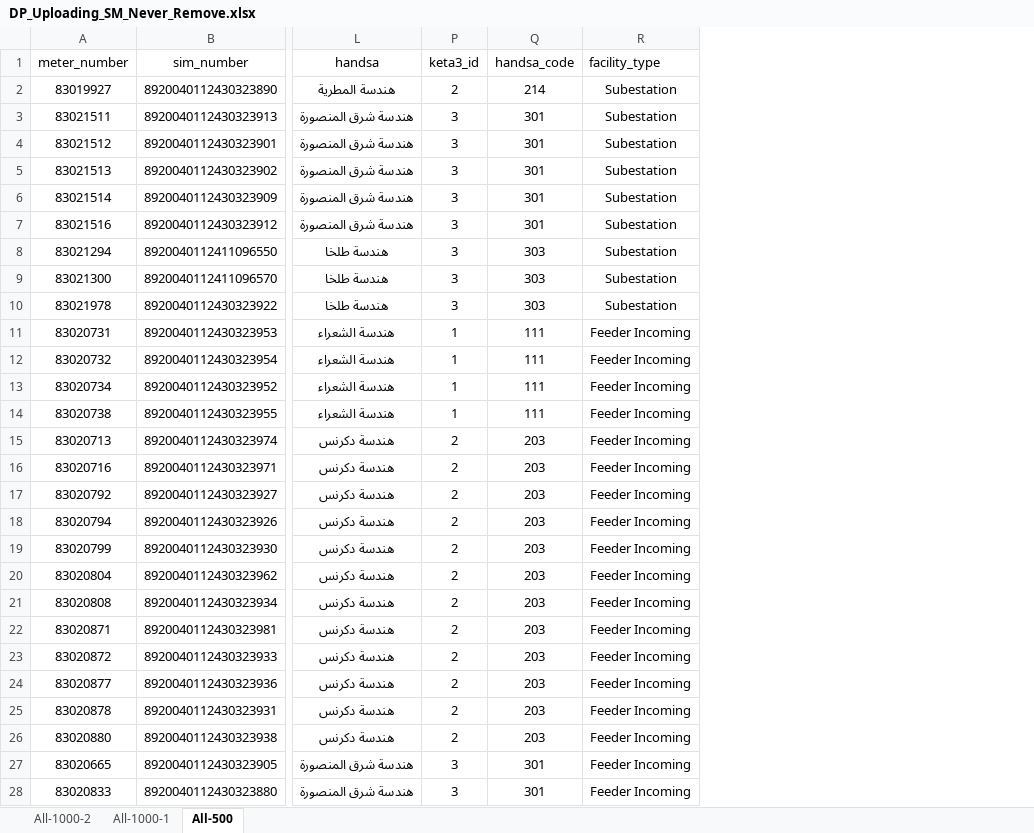
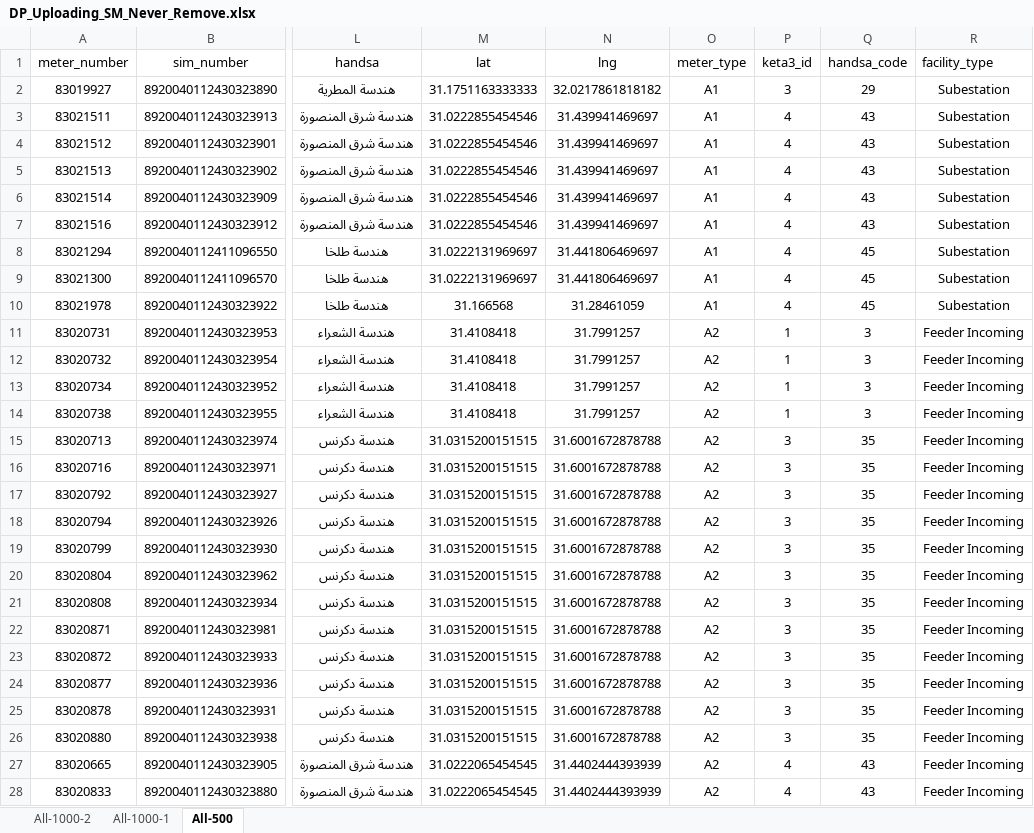
Before and after one commit to merrooo/NDEDC_Production, an Excel workbook: Sources/DP_Uploading_SM_Never_Remove.xlsx, sheet All-500, drawn as a sheet; only a part is shown, gaps mark what is left out; values as stored, in another font and other column widths than the file's, no borders; the diff covers the shown part only; the diff names each change by its address in the sheet, - before the commit and + after, or states it on an @@ line.

```diff
--- a/Sources/DP_Uploading_SM_Never_Remove.xlsx (sheet All-500)
+++ b/Sources/DP_Uploading_SM_Never_Remove.xlsx (sheet All-500)
@@ column M (lat) unhidden, rows 2-28: 31.1751163333333 | 31.0222855454546 | 31.0222855454546 | 31.0222855454546 | 31.0222855454546 | 31.0222855454546 | 31.0222131969697 | 31.0222131969697 | 31.166568 | 31.4108418 | 31.4108418 | 31.4108418 | 31.4108418 | 31.0315200151515 | 31.0315200151515 | 31.0315200151515 | 31.0315200151515 | 31.0315200151515 | 31.0315200151515 | 31.0315200151515 | 31.0315200151515 | 31.0315200151515 | 31.0315200151515 | 31.0315200151515 | 31.0315200151515 | 31.0222065454545 | 31.0222065454545 @@
@@ column N (lng) unhidden, rows 2-28: 32.0217861818182 | 31.439941469697 | 31.439941469697 | 31.439941469697 | 31.439941469697 | 31.439941469697 | 31.441806469697 | 31.441806469697 | 31.28461059 | 31.7991257 | 31.7991257 | 31.7991257 | 31.7991257 | 31.6001672878788 | 31.6001672878788 | 31.6001672878788 | 31.6001672878788 | 31.6001672878788 | 31.6001672878788 | 31.6001672878788 | 31.6001672878788 | 31.6001672878788 | 31.6001672878788 | 31.6001672878788 | 31.6001672878788 | 31.4402444393939 | 31.4402444393939 @@
@@ column O (meter_type) unhidden, rows 2-28: A1 | A1 | A1 | A1 | A1 | A1 | A1 | A1 | A1 | A2 | A2 | A2 | A2 | A2 | A2 | A2 | A2 | A2 | A2 | A2 | A2 | A2 | A2 | A2 | A2 | A2 | A2 @@
-P2 (keta3_id): 2
+P2 (keta3_id): 3
-Q2 (handsa_code): 214
+Q2 (handsa_code): 29
-P3:P10 (keta3_id): 3
+P3:P10 (keta3_id): 4
-Q3:Q7 (handsa_code): 301
+Q3:Q7 (handsa_code): 43
-Q8:Q10 (handsa_code): 303
+Q8:Q10 (handsa_code): 45
-Q11:Q14 (handsa_code): 111
+Q11:Q14 (handsa_code): 3
-P15:P26 (keta3_id): 2
+P15:P26 (keta3_id): 3
-Q15:Q26 (handsa_code): 203
+Q15:Q26 (handsa_code): 35
-P27:P28 (keta3_id): 3
+P27:P28 (keta3_id): 4
-Q27:Q28 (handsa_code): 301
+Q27:Q28 (handsa_code): 43
```
Also changed, not shown: 814 edited cells elsewhere in this sheet, sheet All-1000-2, sheet All-1000-1, Sources/Min.xlsx, Sources/dp_cell_code.xlsx, 10 other files.
